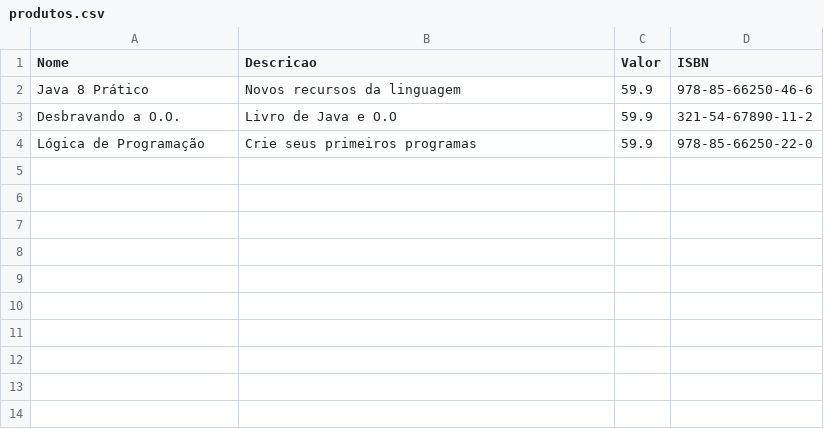
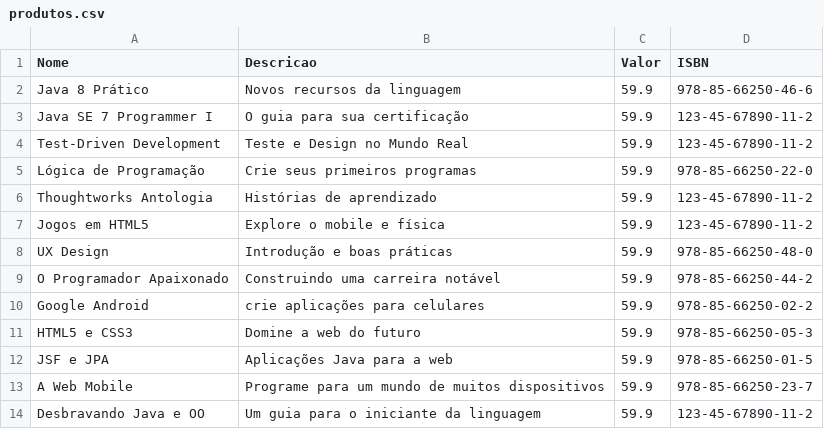
Before and after one commit to juniorgetsoftware/revisao-javafx, a CSV file: livraria-fx/produtos.csv, drawn as a sheet; removed rows and columns are numbered as before the commit, all else as after; the diff names each change by its address in the sheet, - before the commit and + after, or states it on an @@ line.

```diff
--- a/livraria-fx/produtos.csv
+++ b/livraria-fx/produtos.csv
-row 3: Desbravando a O.O. | Livro de Java e O.O | 59.9 | 321-54-67890-11-2
+row 3: Java SE 7 Programmer I | O guia para sua certificação | 59.9 | 123-45-67890-11-2
+row 4: Test-Driven Development | Teste e Design no Mundo Real | 59.9 | 123-45-67890-11-2
+row 6: Thoughtworks Antologia | Histórias de aprendizado | 59.9 | 123-45-67890-11-2
+row 7: Jogos em HTML5 | Explore o mobile e física | 59.9 | 123-45-67890-11-2
+row 8: UX Design | Introdução e boas práticas | 59.9 | 978-85-66250-48-0
+row 9: O Programador Apaixonado | Construindo uma carreira notável | 59.9 | 978-85-66250-44-2
+row 10: Google Android | crie aplicações para celulares | 59.9 | 978-85-66250-02-2
+row 11: HTML5 e CSS3 | Domine a web do futuro | 59.9 | 978-85-66250-05-3
+row 12: JSF e JPA | Aplicações Java para a web | 59.9 | 978-85-66250-01-5
+row 13: A Web Mobile | Programe para um mundo de muitos dispositivos | 59.9 | 978-85-66250-23-7
+row 14: Desbravando Java e OO | Um guia para o iniciante da linguagem | 59.9 | 123-45-67890-11-2
```
Also changed, not shown: 3 other files.
